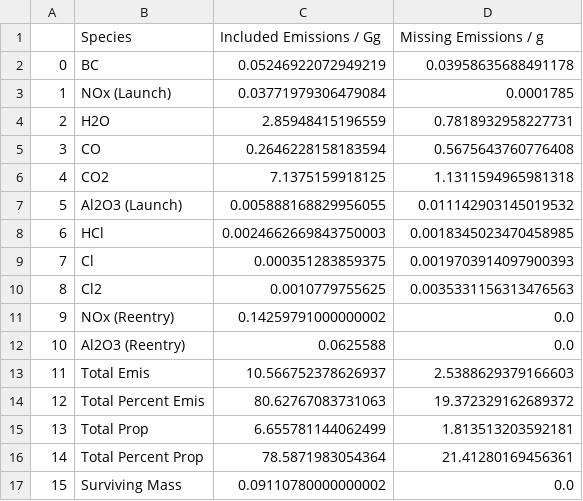
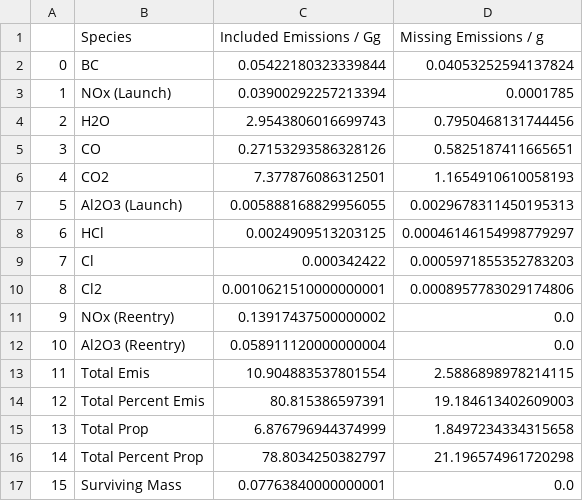
Before and after one commit to cbarker211/Improved_Emission_Profile, a CSV file: emission_output/EmissionTotals_2020_2.csv, drawn as a sheet.

```diff
--- a/emission_output/EmissionTotals_2020_2.csv
+++ b/emission_output/EmissionTotals_2020_2.csv
@@ -1,17 +1,17 @@
 ,Species,Included Emissions / Gg,Missing Emissions / g
-0,BC,0.05246922072949219,0.03958635688491178
-1,NOx (Launch),0.03771979306479084,0.0001785
-2,H2O,2.85948415196559,0.7818932958227731
-3,CO,0.2646228158183594,0.5675643760776408
-4,CO2,7.1375159918125,1.1311594965981318
-5,Al2O3 (Launch),0.005888168829956055,0.011142903145019532
-6,HCl,0.0024662669843750003,0.0018345023470458985
-7,Cl,0.000351283859375,0.0019703914097900393
-8,Cl2,0.0010779755625,0.0035331156313476563
-9,NOx (Reentry),0.14259791000000002,0.0
-10,Al2O3 (Reentry),0.0625588,0.0
-11,Total Emis,10.566752378626937,2.5388629379166603
-12,Total Percent Emis,80.62767083731063,19.372329162689372
-13,Total Prop,6.655781144062499,1.813513203592181
-14,Total Percent Prop,78.5871983054364,21.41280169456361
-15,Surviving Mass,0.09110780000000002,0.0
+0,BC,0.05422180323339844,0.04053252594137824
+1,NOx (Launch),0.03900292257213394,0.0001785
+2,H2O,2.9543806016699743,0.7950468131744456
+3,CO,0.27153293586328126,0.5825187411665651
+4,CO2,7.377876086312501,1.1654910610058193
+5,Al2O3 (Launch),0.005888168829956055,0.0029678311450195313
+6,HCl,0.0024909513203125,0.00046146154998779297
+7,Cl,0.000342422,0.0005971855352783203
+8,Cl2,0.0010621510000000001,0.0008957783029174806
+9,NOx (Reentry),0.13917437500000002,0.0
+10,Al2O3 (Reentry),0.058911120000000004,0.0
+11,Total Emis,10.904883537801554,2.5886898978214115
+12,Total Percent Emis,80.815386597391,19.184613402609003
+13,Total Prop,6.876796944374999,1.8497234334315658
+14,Total Percent Prop,78.8034250382797,21.196574961720298
+15,Surviving Mass,0.07763840000000001,0.0
```
Also changed, not shown: emission_output/EmissionTotals_2021_3.csv, emission_output/EmissionTotals_2022_1.csv, 16 other files.
